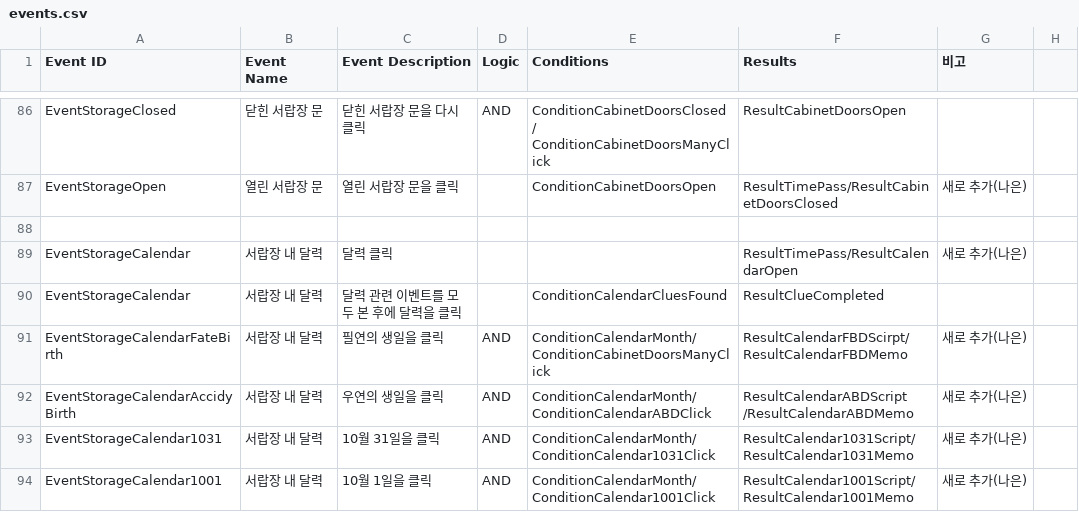
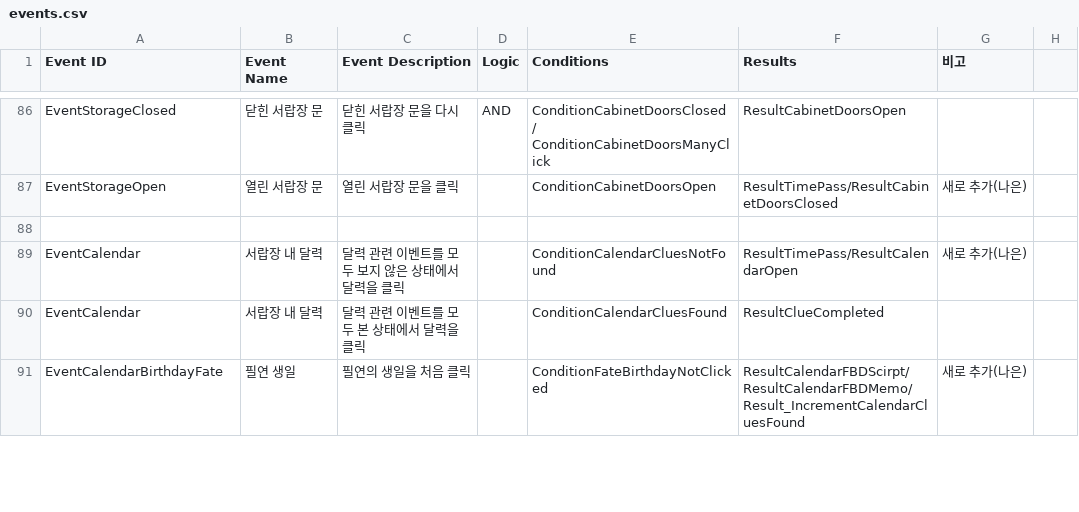
Before and after one commit to ollan365/Fate, a CSV file: Assets/Resources/Datas/events.csv, drawn as a sheet; only a part is shown, gaps mark what is left out; the diff covers the shown part only.

```diff
--- a/Assets/Resources/Datas/events.csv
+++ b/Assets/Resources/Datas/events.csv
@@ -88,7 +88,4 @@ EventStorageOpen,열린 서랍장 문,열린 서랍장 문을 클릭,,ConditionC
 ,,,,,,,
-EventStorageCalendar,서랍장 내 달력,달력 클릭,,,ResultTimePass/ResultCalendarOpen,새로 추가(나은),
-EventStorageCalendar,서랍장 내 달력,달력 관련 이벤트를 모두 본 후에 달력을 클릭,,ConditionCalendarCluesFound,ResultClueCompleted,,
-EventStorageCalendarFateBirth,서랍장 내 달력,필연의 생일을 클릭,AND,ConditionCalendarMonth/ConditionCabinetDoorsManyClick,ResultCalendarFBDScirpt/ResultCalendarFBDMemo,새로 추가(나은),
-EventStorageCalendarAccidyBirth,서랍장 내 달력,우연의 생일을 클릭,AND,ConditionCalendarMonth/ConditionCalendarABDClick,ResultCalendarABDScript /ResultCalendarABDMemo,새로 추가(나은),
-EventStorageCalendar1031,서랍장 내 달력,10월 31일을 클릭,AND,ConditionCalendarMonth/ConditionCalendar1031Click,ResultCalendar1031Script/ResultCalendar1031Memo,새로 추가(나은),
-EventStorageCalendar1001,서랍장 내 달력,10월 1일을 클릭,AND,ConditionCalendarMonth/ConditionCalendar1001Click,ResultCalendar1001Script/ResultCalendar1001Memo,새로 추가(나은),
+EventCalendar,서랍장 내 달력,달력 관련 이벤트를 모두 보지 않은 상태에서 달력을 클릭,,ConditionCalendarCluesNotFound,ResultTimePass/ResultCalendarOpen,새로 추가(나은),
+EventCalendar,서랍장 내 달력,달력 관련 이벤트를 모두 본 상태에서 달력을 클릭,,ConditionCalendarCluesFound,ResultClueCompleted,,
+EventCalendarBirthdayFate,필연 생일,필연의 생일을 처음 클릭,,ConditionFateBirthdayNotClicked,ResultCalendarFBDScirpt/ResultCalendarFBDMemo/Result_IncrementCalendarCluesFound,새로 추가(나은),
```
Also changed, not shown: 7 added rows and 7 edited cells elsewhere in this file, Assets/Resources/Datas/conditions.csv, Assets/Resources/Datas/results.csv, 7 other files.
